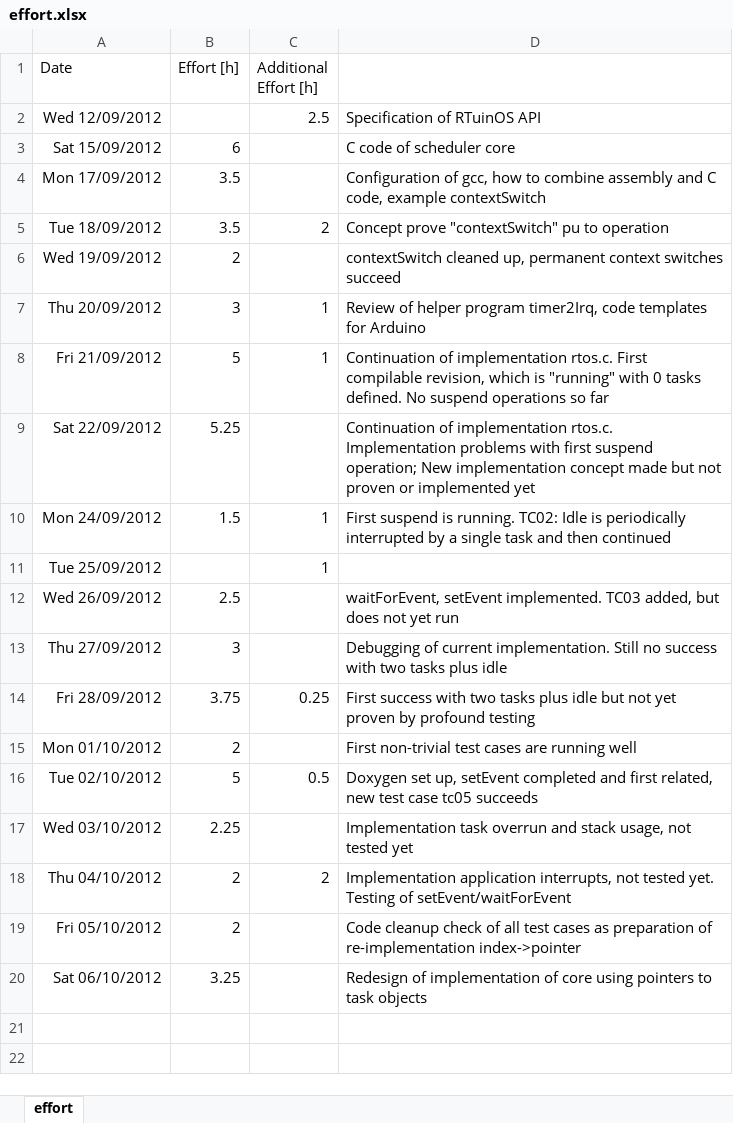
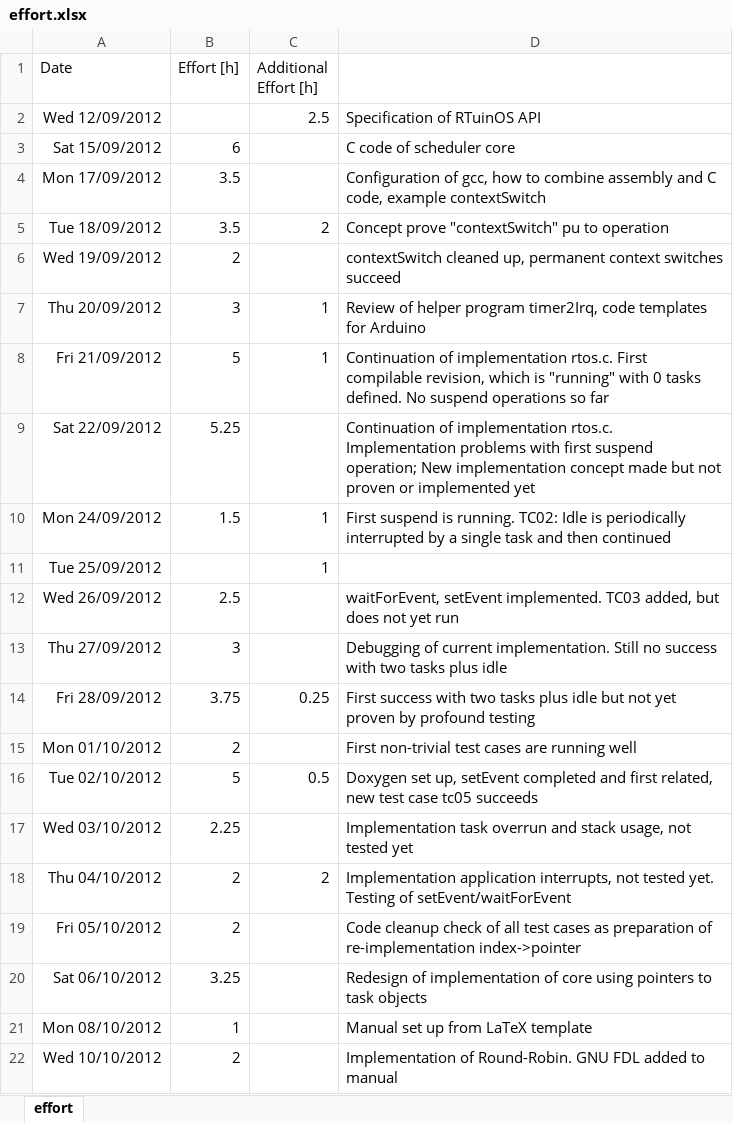
Before and after one commit to sudar/RTuinOS, an Excel workbook: RTuinOS/doc/effort.xlsx, sheet effort, drawn as a sheet; values as stored, in another font and other column widths than the file's, no borders; the diff names each change by its address in the sheet, - before the commit and + after, or states it on an @@ line.

Commit message:
Implementation of round robin. The only test so far is tc06, a copy of tc05 with round robin activated. In this state tc06 just proves that rr can be compiled and doesn't crash.   Manual set up including the GNU Free Documentation License. The "notesForManual" have been copied into the empty document structure as only contents so far

```diff
--- a/RTuinOS/doc/effort.xlsx (sheet effort)
+++ b/RTuinOS/doc/effort.xlsx (sheet effort)
+row 21: Mon 08/10/2012 | 1 |  | Manual set up from LaTeX template
+row 22: Wed 10/10/2012 | 2 |  | Implementation of Round-Robin. GNU FDL added to manual
```
Also changed, not shown: 12 other files.
